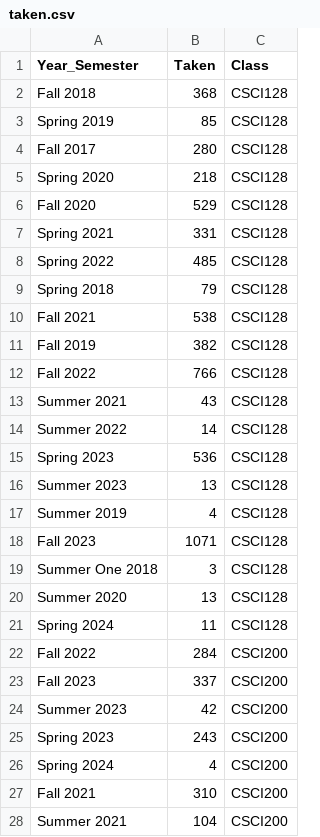
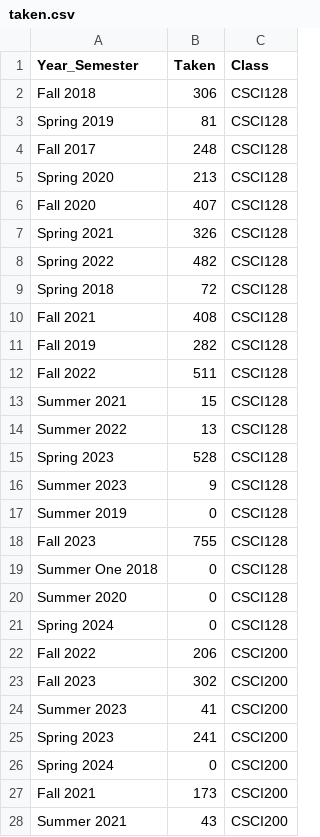
Before and after one commit to ifrycolorado/Enrollment_Project, a CSV file: data/taken.csv, drawn as a sheet; only a part is shown; the diff covers the shown part only.

Commit message:
Transfer credits excluded from 'passed' data, cleaned up scraping visauls

```diff
--- a/data/taken.csv
+++ b/data/taken.csv
@@ -1,28 +1,28 @@
 Year_Semester,Taken,Class
-Fall 2018,368,CSCI128
-Spring 2019,85,CSCI128
-Fall 2017,280,CSCI128
-Spring 2020,218,CSCI128
-Fall 2020,529,CSCI128
-Spring 2021,331,CSCI128
-Spring 2022,485,CSCI128
-Spring 2018,79,CSCI128
-Fall 2021,538,CSCI128
-Fall 2019,382,CSCI128
-Fall 2022,766,CSCI128
-Summer 2021,43,CSCI128
-Summer 2022,14,CSCI128
-Spring 2023,536,CSCI128
-Summer 2023,13,CSCI128
-Summer 2019,4,CSCI128
-Fall 2023,1071,CSCI128
-Summer One 2018,3,CSCI128
-Summer 2020,13,CSCI128
-Spring 2024,11,CSCI128
-Fall 2022,284,CSCI200
-Fall 2023,337,CSCI200
-Summer 2023,42,CSCI200
-Spring 2023,243,CSCI200
-Spring 2024,4,CSCI200
-Fall 2021,310,CSCI200
-Summer 2021,104,CSCI200
+Fall 2018,306,CSCI128
+Spring 2019,81,CSCI128
+Fall 2017,248,CSCI128
+Spring 2020,213,CSCI128
+Fall 2020,407,CSCI128
+Spring 2021,326,CSCI128
+Spring 2022,482,CSCI128
+Spring 2018,72,CSCI128
+Fall 2021,408,CSCI128
+Fall 2019,282,CSCI128
+Fall 2022,511,CSCI128
+Summer 2021,15,CSCI128
+Summer 2022,13,CSCI128
+Spring 2023,528,CSCI128
+Summer 2023,9,CSCI128
+Summer 2019,0,CSCI128
+Fall 2023,755,CSCI128
+Summer One 2018,0,CSCI128
+Summer 2020,0,CSCI128
+Spring 2024,0,CSCI128
+Fall 2022,206,CSCI200
+Fall 2023,302,CSCI200
+Summer 2023,41,CSCI200
+Spring 2023,241,CSCI200
+Spring 2024,0,CSCI200
+Fall 2021,173,CSCI200
+Summer 2021,43,CSCI200
```
Also changed, not shown: 51 edited cells elsewhere in this file, 1 other file.
